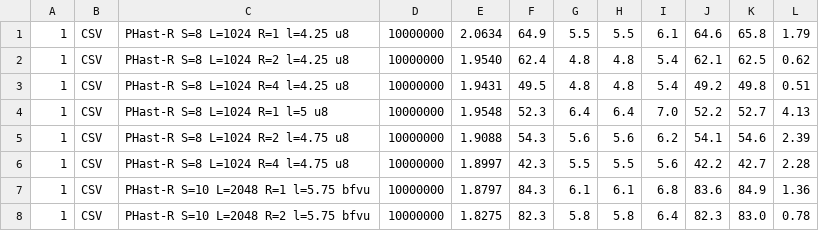
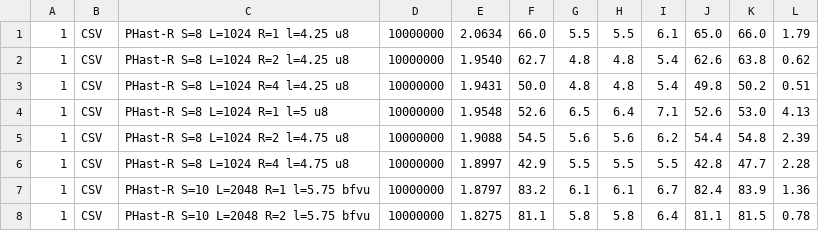
Before and after one commit to vigna/phastr-bench, a CSV file: results/c7i/ablation-generic.csv, drawn as a sheet; only a part is shown; the diff covers the shown part only.

```diff
--- a/results/c7i/ablation-generic.csv
+++ b/results/c7i/ablation-generic.csv
@@ -1,8 +1,8 @@
-1,CSV,PHast-R S=8 L=1024 R=1 l=4.25 u8,10000000,2.0634,64.9,5.5,5.5,6.1,64.6,65.8,1.79
-1,CSV,PHast-R S=8 L=1024 R=2 l=4.25 u8,10000000,1.9540,62.4,4.8,4.8,5.4,62.1,62.5,0.62
-1,CSV,PHast-R S=8 L=1024 R=4 l=4.25 u8,10000000,1.9431,49.5,4.8,4.8,5.4,49.2,49.8,0.51
-1,CSV,PHast-R S=8 L=1024 R=1 l=5 u8,10000000,1.9548,52.3,6.4,6.4,7.0,52.2,52.7,4.13
-1,CSV,PHast-R S=8 L=1024 R=2 l=4.75 u8,10000000,1.9088,54.3,5.6,5.6,6.2,54.1,54.6,2.39
-1,CSV,PHast-R S=8 L=1024 R=4 l=4.75 u8,10000000,1.8997,42.3,5.5,5.5,5.6,42.2,42.7,2.28
-1,CSV,PHast-R S=10 L=2048 R=1 l=5.75 bfvu,10000000,1.8797,84.3,6.1,6.1,6.8,83.6,84.9,1.36
-1,CSV,PHast-R S=10 L=2048 R=2 l=5.75 bfvu,10000000,1.8275,82.3,5.8,5.8,6.4,82.3,83.0,0.78
+1,CSV,PHast-R S=8 L=1024 R=1 l=4.25 u8,10000000,2.0634,66.0,5.5,5.5,6.1,65.0,66.0,1.79
+1,CSV,PHast-R S=8 L=1024 R=2 l=4.25 u8,10000000,1.9540,62.7,4.8,4.8,5.4,62.6,63.8,0.62
+1,CSV,PHast-R S=8 L=1024 R=4 l=4.25 u8,10000000,1.9431,50.0,4.8,4.8,5.4,49.8,50.2,0.51
+1,CSV,PHast-R S=8 L=1024 R=1 l=5 u8,10000000,1.9548,52.6,6.5,6.4,7.1,52.6,53.0,4.13
+1,CSV,PHast-R S=8 L=1024 R=2 l=4.75 u8,10000000,1.9088,54.5,5.6,5.6,6.2,54.4,54.8,2.39
+1,CSV,PHast-R S=8 L=1024 R=4 l=4.75 u8,10000000,1.8997,42.9,5.5,5.5,5.5,42.8,47.7,2.28
+1,CSV,PHast-R S=10 L=2048 R=1 l=5.75 bfvu,10000000,1.8797,83.2,6.1,6.1,6.7,82.4,83.9,1.36
+1,CSV,PHast-R S=10 L=2048 R=2 l=5.75 bfvu,10000000,1.8275,81.1,5.8,5.8,6.4,81.1,81.5,0.78
```
Also changed, not shown: 137 edited cells elsewhere in this file, results/c7i/ablation.csv, results/c7i/run.csv, 15 other files.
